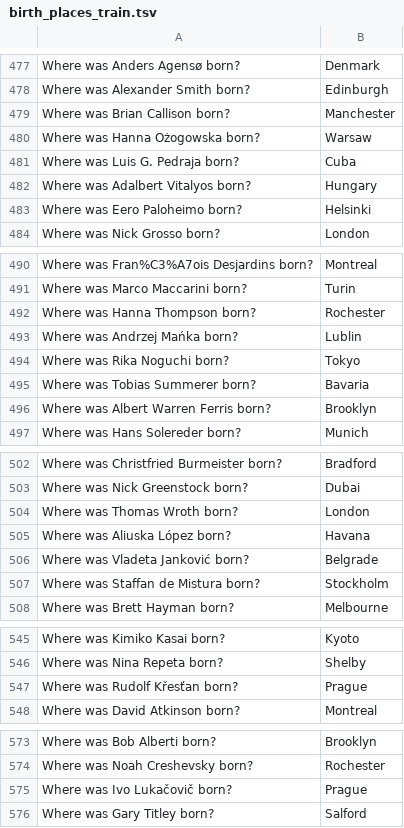
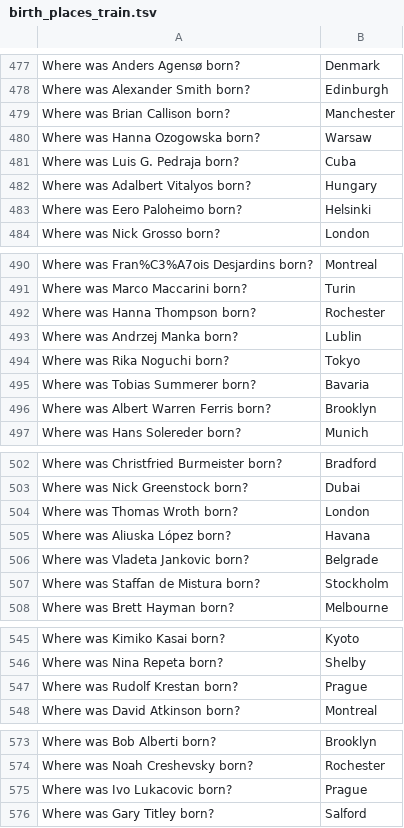
Before and after one commit to e-hossam96/Stanford-CS224N, a TSV file: Assignment-05/Coding/birth_places_train.tsv, drawn as a sheet; only a part is shown, gaps mark what is left out; the diff covers the shown part only.

```diff
--- a/Assignment-05/Coding/birth_places_train.tsv
+++ b/Assignment-05/Coding/birth_places_train.tsv
@@ -479,3 +479,3 @@ Where was Alexander Smith born?	Edinburgh
 Where was Brian Callison born?	Manchester
-Where was Hanna Ożogowska born?	Warsaw
+Where was Hanna Ozogowska born?	Warsaw
 Where was Luis G. Pedraja born?	Cuba
@@ -492,3 +492,3 @@ Where was Marco Maccarini born?	Turin
 Where was Hanna Thompson born?	Rochester
-Where was Andrzej Mańka born?	Lublin
+Where was Andrzej Manka born?	Lublin
 Where was Rika Noguchi born?	Tokyo
@@ -505,3 +505,3 @@ Where was Thomas Wroth born?	London
 Where was Aliuska López born?	Havana
-Where was Vladeta Janković born?	Belgrade
+Where was Vladeta Jankovic born?	Belgrade
 Where was Staffan de Mistura born?	Stockholm
@@ -546,3 +546,3 @@ Where was Kimiko Kasai born?	Kyoto
 Where was Nina Repeta born?	Shelby
-Where was Rudolf Křesťan born?	Prague
+Where was Rudolf Krestan born?	Prague
 Where was David Atkinson born?	Montreal
@@ -574,3 +574,3 @@ Where was Bob Alberti born?	Brooklyn
 Where was Noah Creshevsky born?	Rochester
-Where was Ivo Lukačovič born?	Prague
+Where was Ivo Lukacovic born?	Prague
 Where was Gary Titley born?	Salford
```
Also changed, not shown: 25 edited cells elsewhere in this file, Assignment-05/Coding/birth_dev.tsv, Assignment-05/Coding/birth_test_inputs.tsv, 8 other files.
